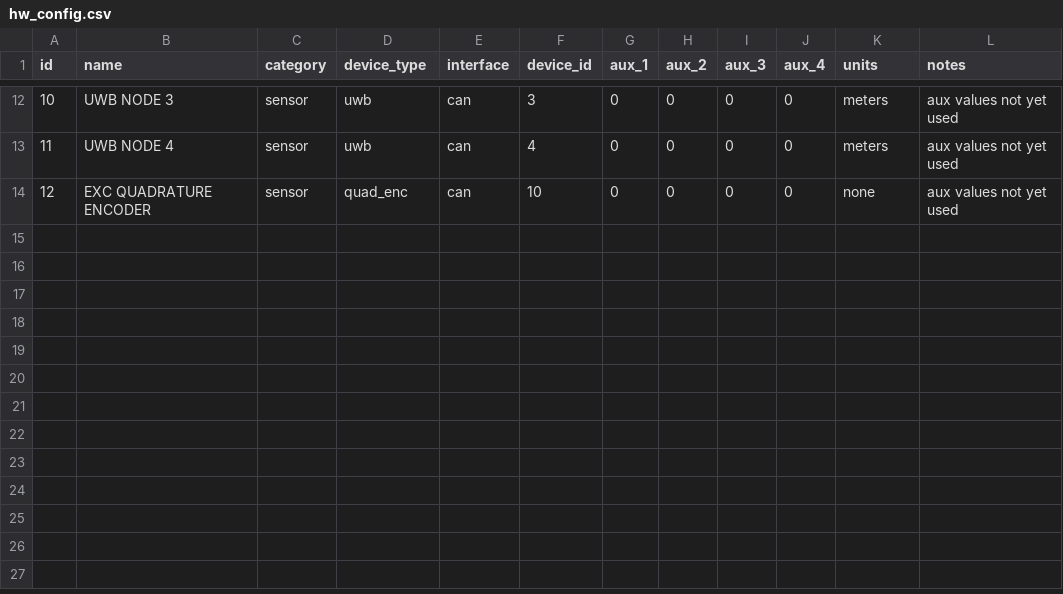
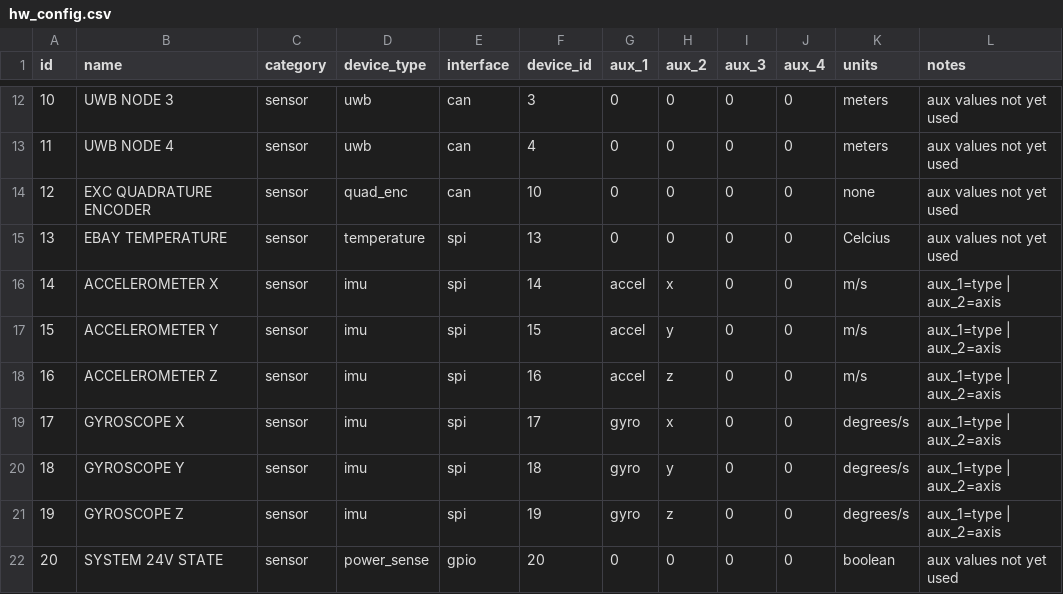
Before and after one commit to CWRUbotix/NASA-RMC-2020, a CSV file: conf/hw_config.csv, drawn as a sheet; only a part is shown, gaps mark what is left out; the diff names each change by its address in the sheet, - before the commit and + after, or states it on an @@ line.

Commit message:
Many updates regarding sensors, gpio, and spi bus (UNTESTED)

```diff
--- a/conf/hw_config.csv
+++ b/conf/hw_config.csv
+row 15: 13 | EBAY TEMPERATURE | sensor | temperature | spi | 13 | 0 | 0 | 0 | 0 | Celcius | aux values not yet used
+row 16: 14 | ACCELEROMETER X | sensor | imu | spi | 14 | accel | x | 0 | 0 | m/s | aux_1=type | aux_2=axis
+row 17: 15 | ACCELEROMETER Y | sensor | imu | spi | 15 | accel | y | 0 | 0 | m/s | aux_1=type | aux_2=axis
+row 18: 16 | ACCELEROMETER Z | sensor | imu | spi | 16 | accel | z | 0 | 0 | m/s | aux_1=type | aux_2=axis
+row 19: 17 | GYROSCOPE X | sensor | imu | spi | 17 | gyro | x | 0 | 0 | degrees/s | aux_1=type | aux_2=axis
+row 20: 18 | GYROSCOPE Y | sensor | imu | spi | 18 | gyro | y | 0 | 0 | degrees/s | aux_1=type | aux_2=axis
+row 21: 19 | GYROSCOPE Z | sensor | imu | spi | 19 | gyro | z | 0 | 0 | degrees/s | aux_1=type | aux_2=axis
+row 22: 20 | SYSTEM 24V STATE | sensor | power_sense | gpio | 20 | 0 | 0 | 0 | 0 | boolean | aux values not yet used
```
Also changed, not shown: 11 other files.
